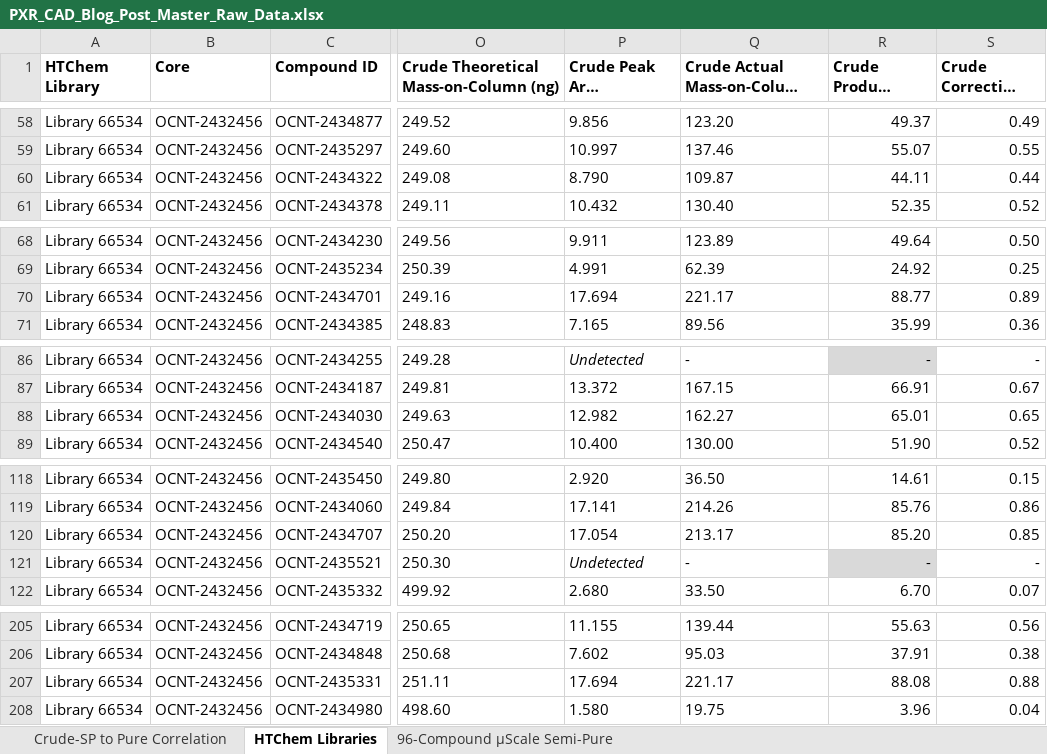
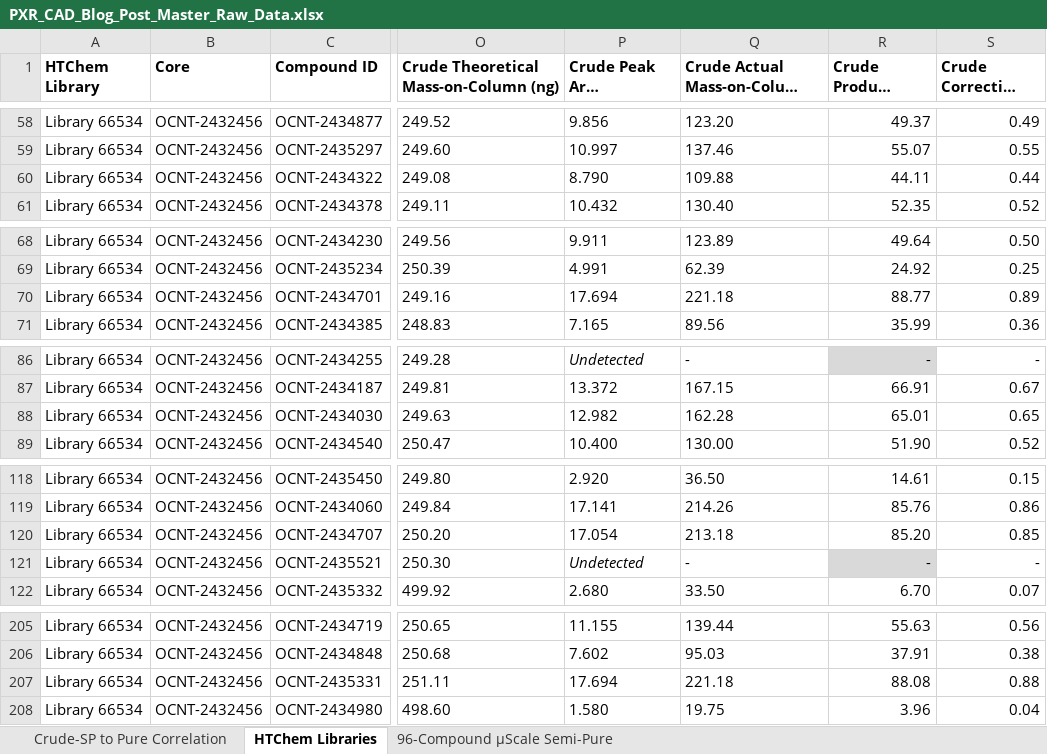
Before and after one commit to OpenADMET/octant-pxr-htchem-blogpost, an Excel workbook: data/raw/master/PXR_CAD_Blog_Post_Master_Raw_Data.xlsx, sheet HTChem Libraries, drawn as a sheet; only a part is shown, gaps mark what is left out; long unchanged cells end in …; values as stored, in another font and other column widths than the file's, no borders; conditional formats not drawn; the diff covers the shown part only; the diff names each change by its address in the sheet, - before the commit and + after, or states it on an @@ line.

```diff
--- a/data/raw/master/PXR_CAD_Blog_Post_Master_Raw_Data.xlsx (sheet HTChem Libraries)
+++ b/data/raw/master/PXR_CAD_Blog_Post_Master_Raw_Data.xlsx (sheet HTChem Libraries)
-Q60 (Crude Actual Mass-on-Column (ng)): 109.87
+Q60 (Crude Actual Mass-on-Column (ng)): 109.88
-Q70 (Crude Actual Mass-on-Column (ng)): 221.17
+Q70 (Crude Actual Mass-on-Column (ng)): 221.18
-Q88 (Crude Actual Mass-on-Column (ng)): 162.27
+Q88 (Crude Actual Mass-on-Column (ng)): 162.28
-Q120 (Crude Actual Mass-on-Column (ng)): 213.17
+Q120 (Crude Actual Mass-on-Column (ng)): 213.18
-Q207 (Crude Actual Mass-on-Column (ng)): 221.17
+Q207 (Crude Actual Mass-on-Column (ng)): 221.18
```
Also changed, not shown: 11 edited cells elsewhere in this sheet, sheet 96-Compound µScale Semi-Pure, formulas that keep their value, 6 other files.
